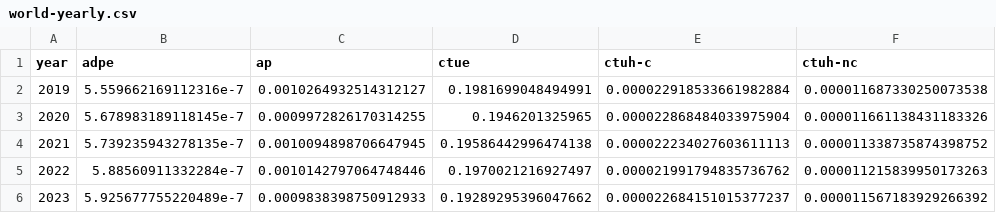
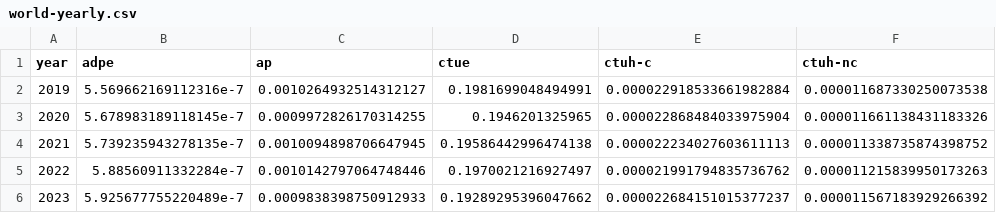
Before and after one commit to digital4better/data, a CSV file: data/factor/world-yearly.csv, drawn as a sheet; only a part is shown; the diff names each change by its address in the sheet, - before the commit and + after, or states it on an @@ line.

```diff
--- a/data/factor/world-yearly.csv
+++ b/data/factor/world-yearly.csv
-B2 (adpe): 5.559662169112316e-7
+B2 (adpe): 5.569662169112316e-7
```
Also changed, not shown: 1 other file.
